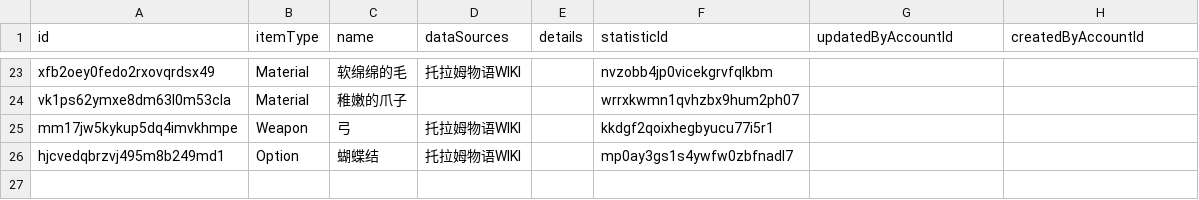
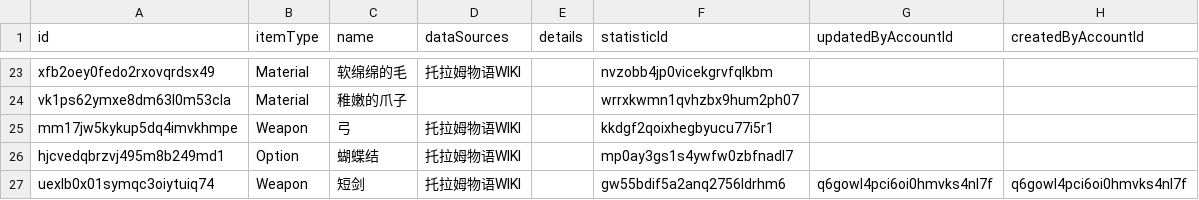
Before and after one commit to ToramCalculator-Team/ToramCalculator, a CSV file: db/backups/item.csv, drawn as a sheet; only a part is shown, gaps mark what is left out.

```diff
--- a/db/backups/item.csv
+++ b/db/backups/item.csv
@@ -26 +26,2 @@ mm17jw5kykup5dq4imvkhmpe,Weapon,弓,托拉姆物语WIKI,,kkdgf2qoixhegbyucu77i5r
 hjcvedqbrzvj495m8b249md1,Option,蝴蝶结,托拉姆物语WIKI,,mp0ay3gs1s4ywfw0zbfnadl7,,
+uexlb0x01symqc3oiytuiq74,Weapon,短剑,托拉姆物语WIKI,,gw55bdif5a2anq2756ldrhm6,q6gowl4pci6oi0hmvks4nl7f,q6gowl4pci6oi0hmvks4nl7f
```
Also changed, not shown: db/backups/account.csv, db/backups/drop_item.csv, 8 other files.
